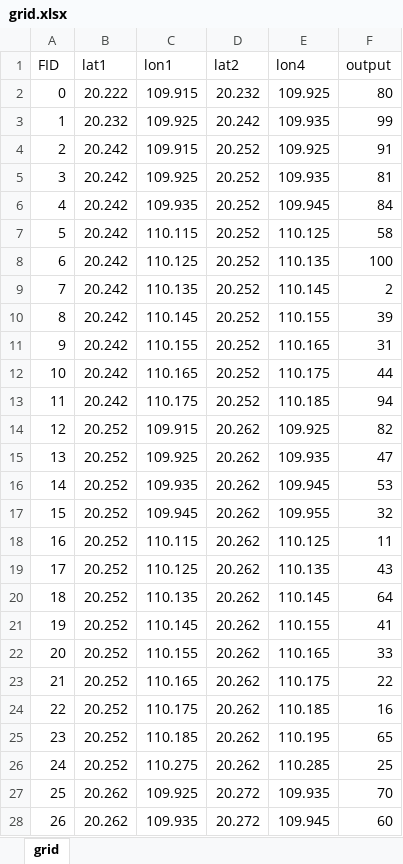
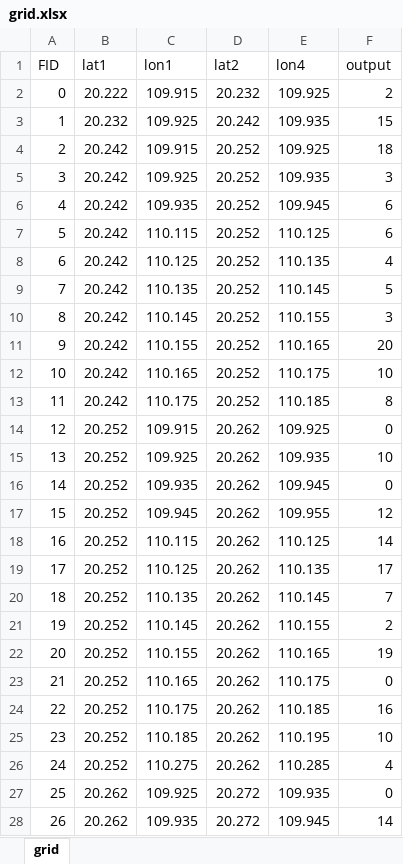
Before and after one commit to 94ycwang/94ycwang.github.io, an Excel workbook: guangdongpower/HPOM/grid.xlsx, sheet grid, drawn as a sheet; only a part is shown; values as stored, in another font and other column widths than the file's, no borders; the diff covers the shown part only; the diff names each change by its address in the sheet, - before the commit and + after, or states it on an @@ line.

```diff
--- a/guangdongpower/HPOM/grid.xlsx (sheet grid)
+++ b/guangdongpower/HPOM/grid.xlsx (sheet grid)
-F2 (output): 80
+F2 (output): 2
-F3 (output): 99
+F3 (output): 15
-F4 (output): 91
+F4 (output): 18
-F5 (output): 81
+F5 (output): 3
-F6 (output): 84
+F6 (output): 6
-F7 (output): 58
+F7 (output): 6
-F8 (output): 100
+F8 (output): 4
-F9 (output): 2
+F9 (output): 5
-F10 (output): 39
+F10 (output): 3
-F11 (output): 31
+F11 (output): 20
-F12 (output): 44
+F12 (output): 10
-F13 (output): 94
+F13 (output): 8
-F14 (output): 82
+F14 (output): 0
-F15 (output): 47
+F15 (output): 10
-F16 (output): 53
+F16 (output): 0
-F17 (output): 32
+F17 (output): 12
-F18 (output): 11
+F18 (output): 14
-F19 (output): 43
+F19 (output): 17
-F20 (output): 64
+F20 (output): 7
-F21 (output): 41
+F21 (output): 2
-F22 (output): 33
+F22 (output): 19
-F23 (output): 22
+F23 (output): 0
-F25 (output): 65
+F25 (output): 10
-F26 (output): 25
+F26 (output): 4
-F27 (output): 70
+F27 (output): 0
-F28 (output): 60
+F28 (output): 14
```
Also changed, not shown: 1512 edited cells elsewhere in this sheet, formulas that keep their value, 2 other files.
